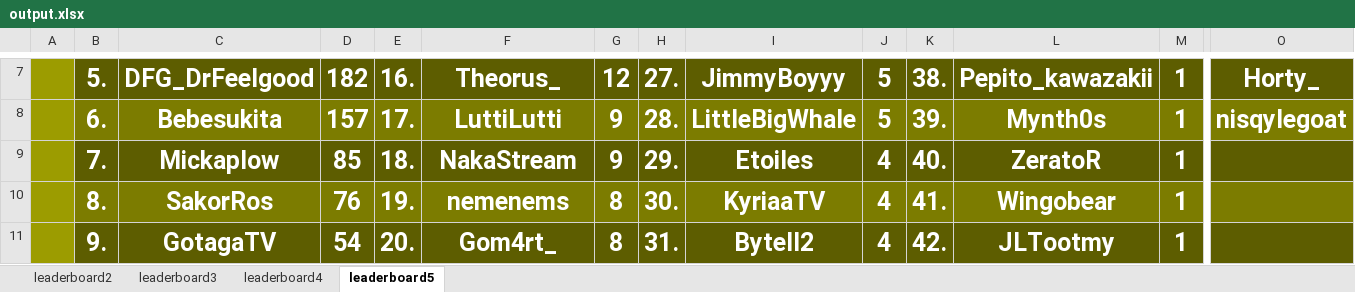
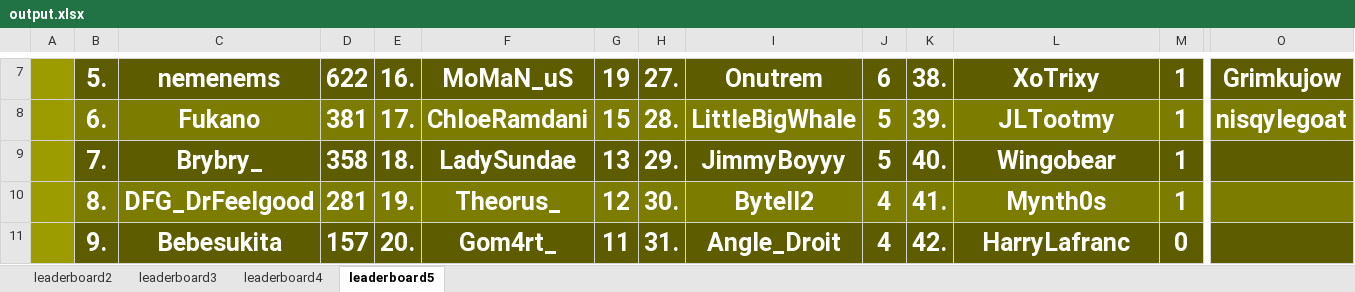
Before and after one commit to ThibautChoppy/MCStatsCompiler, an Excel workbook: output.xlsx, sheet leaderboard5, drawn as a sheet; only a part is shown, gaps mark what is left out; values as stored, in another font and other column widths than the file's, no borders; the diff covers the shown part only; the diff names each change by its address in the sheet, - before the commit and + after, or states it on an @@ line.

```diff
--- a/output.xlsx (sheet leaderboard5)
+++ b/output.xlsx (sheet leaderboard5)
-C7: DFG_DrFeelgood
+C7: nemenems
-D7: 182
+D7: 622
-F7: Theorus_
+F7: MoMaN_uS
-G7: 12
+G7: 19
-I7: JimmyBoyyy
+I7: Onutrem
-J7: 5
+J7: 6
-L7: Pepito_kawazakii
+L7: XoTrixy
-O7: Horty_
+O7: Grimkujow
-C8: Bebesukita
+C8: Fukano
-D8: 157
+D8: 381
-F8: LuttiLutti
+F8: ChloeRamdani
-G8: 9
+G8: 15
-L8: Mynth0s
+L8: JLTootmy
-C9: Mickaplow
+C9: Brybry_
-D9: 85
+D9: 358
-F9: NakaStream
+F9: LadySundae
-G9: 9
+G9: 13
-I9: Etoiles
+I9: JimmyBoyyy
-J9: 4
+J9: 5
-L9: ZeratoR
+L9: Wingobear
-C10: SakorRos
+C10: DFG_DrFeelgood
-D10: 76
+D10: 281
-F10: nemenems
+F10: Theorus_
-G10: 8
+G10: 12
-I10: KyriaaTV
+I10: Bytell2
-L10: Wingobear
+L10: Mynth0s
-C11: GotagaTV
+C11: Bebesukita
-D11: 54
+D11: 157
-G11: 8
+G11: 11
-I11: Bytell2
+I11: Angle_Droit
-L11: JLTootmy
+L11: HarryLafranc
-M11: 1
+M11: 0
```
Also changed, not shown: 42 edited cells elsewhere in this sheet, sheet leaderboard3, sheet leaderboard2, sheet leaderboard4, 6 other files.
